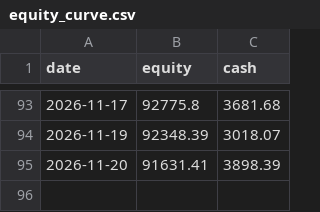
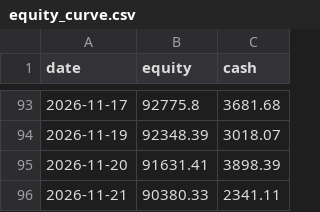
Before and after one commit to MG-source-1/equities-and-vol, a CSV file: outputs/live/equity_curve.csv, drawn as a sheet; only a part is shown, gaps mark what is left out.

```diff
--- a/outputs/live/equity_curve.csv
+++ b/outputs/live/equity_curve.csv
@@ -95 +95,2 @@ date,equity,cash
 2026-11-20,91631.41,3898.39
+2026-11-21,90380.33,2341.11
```
Also changed, not shown: 3 other files.
